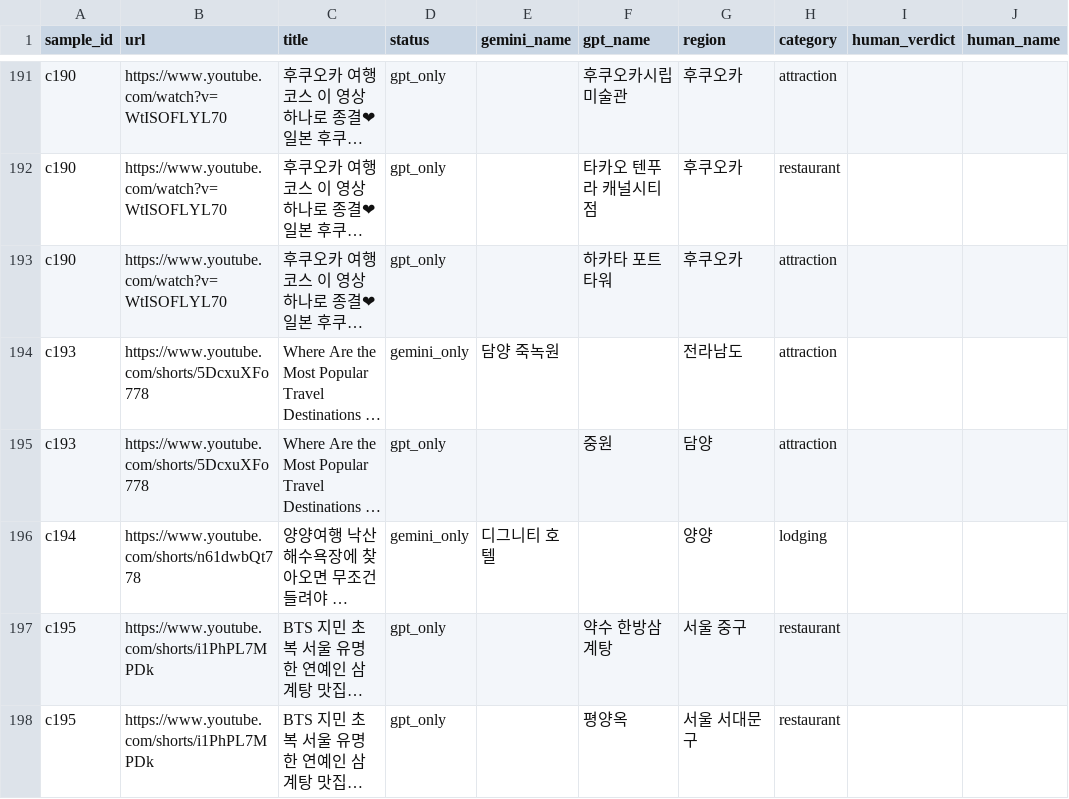
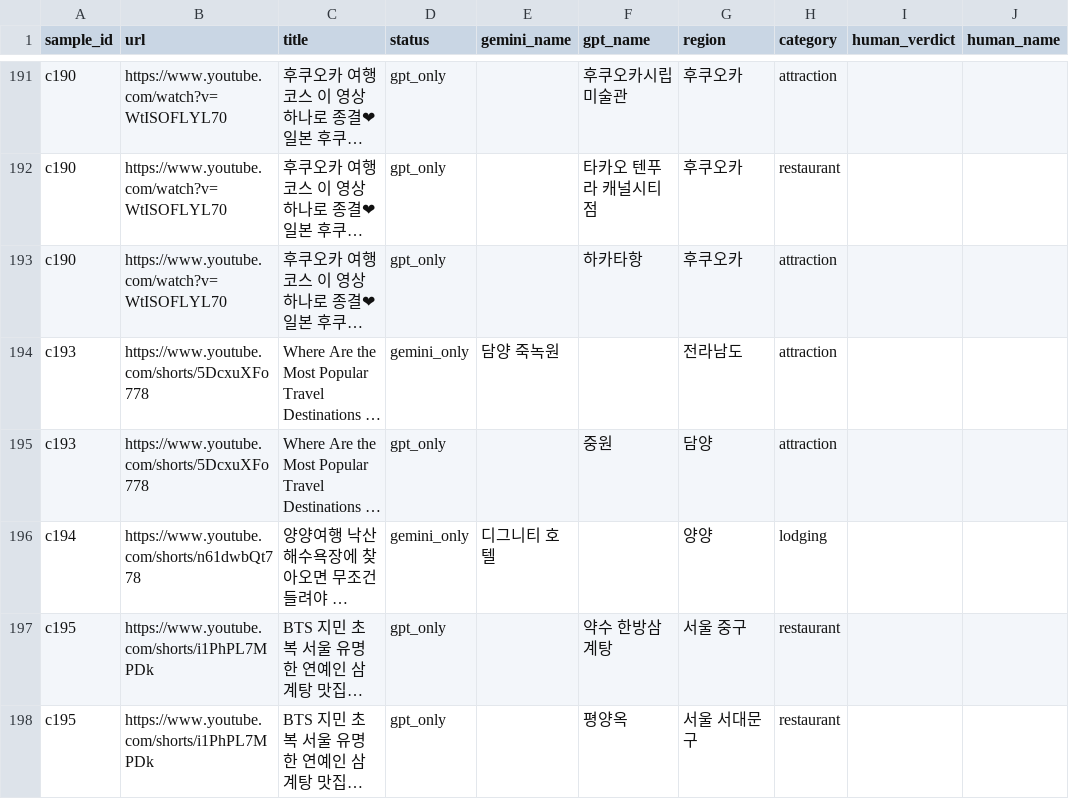
Before and after one commit to Trovapp/trova-backend, a CSV file: eval/extraction/cross/20261116/mismatches.csv, drawn as a sheet; only a part is shown, gaps mark what is left out; long unchanged cells end in …; the diff names each change by its address in the sheet, - before the commit and + after, or states it on an @@ line.

```diff
--- a/eval/extraction/cross/20261116/mismatches.csv
+++ b/eval/extraction/cross/20261116/mismatches.csv
-F193 (gpt_name): 하카타 포트 타워
+F193 (gpt_name): 하카타항
```
Also changed, not shown: eval/extraction/cross/20261116/agreed.csv, eval/extraction/cross/20261116/compare.csv, 2 other files.
